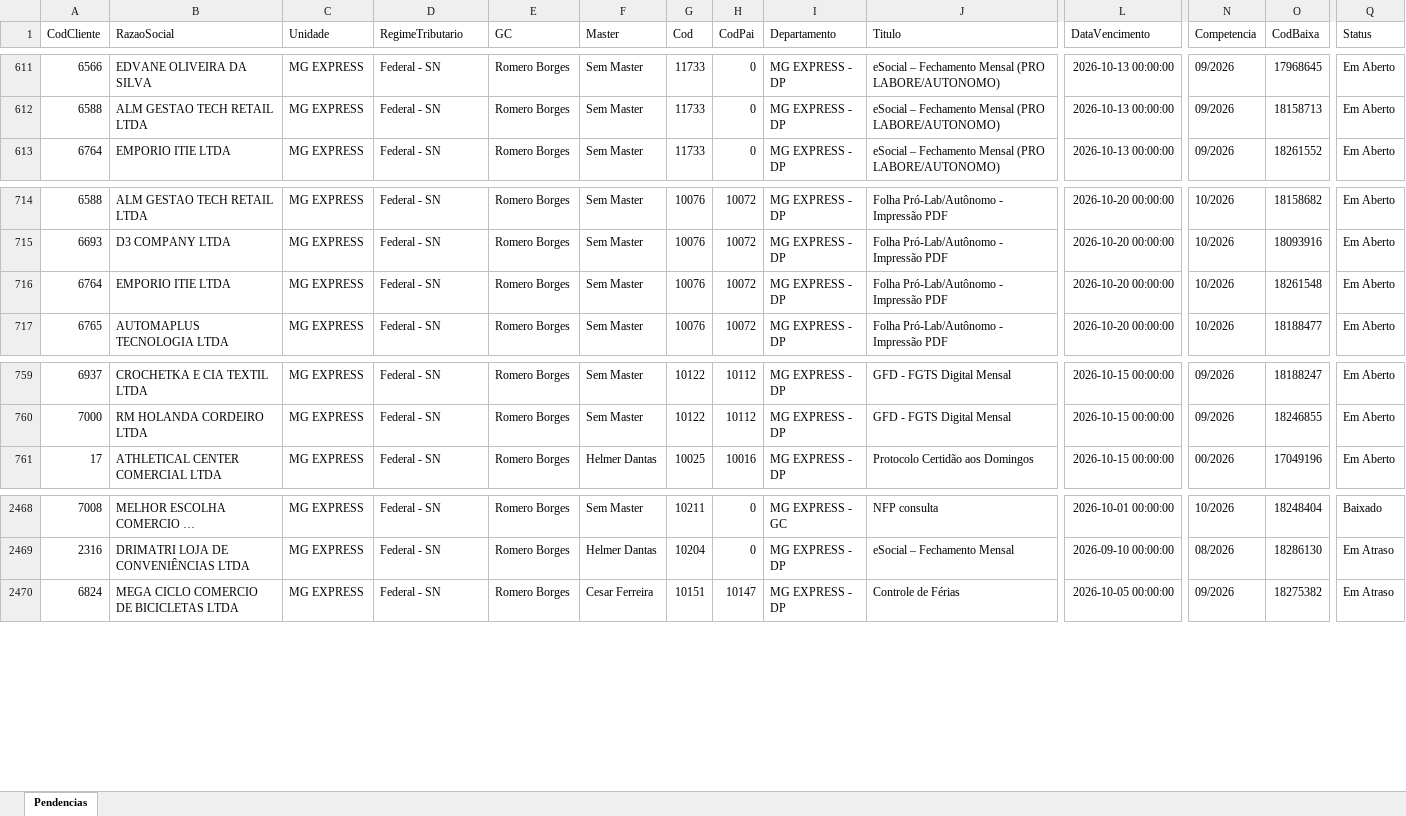
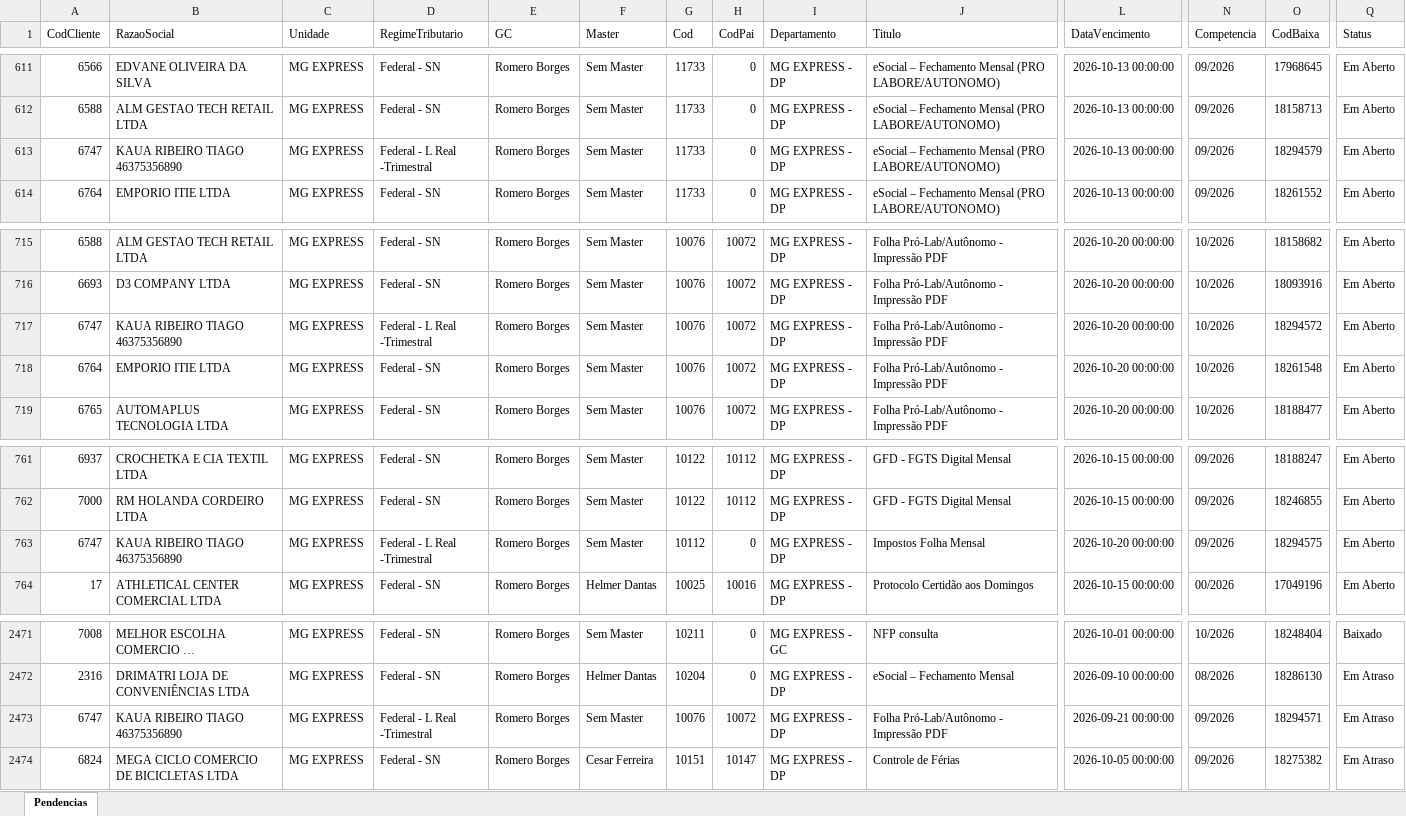
Before and after one commit to Controladoria-MG/Portal-das-tarefas, an Excel workbook: dados/base/mg_express.xlsx, sheet Pendencias, drawn as a sheet; only a part is shown, gaps mark what is left out; long unchanged cells end in …; values as stored, in another font and other column widths than the file's, no borders; rows hold the shown columns only; the diff names each change by its address in the sheet, - before the commit and + after, or states it on an @@ line.

```diff
--- a/dados/base/mg_express.xlsx (sheet Pendencias)
+++ b/dados/base/mg_express.xlsx (sheet Pendencias)
+row 613: 6747 | KAUA RIBEIRO TIAGO 46375356890 | MG EXPRESS | Federal - L Real -Trimestral | Romero Borges | Sem Master | 11733 | 0 | MG EXPRESS - DP | eSocial – Fechamento Mensal (PRO LABORE/AUTONOMO) | 2026-10-13 00:00:00 | 09/2026 | 18294579 | Em Aberto
+row 717: 6747 | KAUA RIBEIRO TIAGO 46375356890 | MG EXPRESS | Federal - L Real -Trimestral | Romero Borges | Sem Master | 10076 | 10072 | MG EXPRESS - DP | Folha Pró-Lab/Autônomo - Impressão PDF | 2026-10-20 00:00:00 | 10/2026 | 18294572 | Em Aberto
+row 763: 6747 | KAUA RIBEIRO TIAGO 46375356890 | MG EXPRESS | Federal - L Real -Trimestral | Romero Borges | Sem Master | 10112 | 0 | MG EXPRESS - DP | Impostos Folha Mensal | 2026-10-20 00:00:00 | 09/2026 | 18294575 | Em Aberto
+row 2473: 6747 | KAUA RIBEIRO TIAGO 46375356890 | MG EXPRESS | Federal - L Real -Trimestral | Romero Borges | Sem Master | 10076 | 10072 | MG EXPRESS - DP | Folha Pró-Lab/Autônomo - Impressão PDF | 2026-09-21 00:00:00 | 09/2026 | 18294571 | Em Atraso
```
Also changed, not shown: dados/base/bpo.xlsx, dados/base/goias.xlsx, 5 other files.
